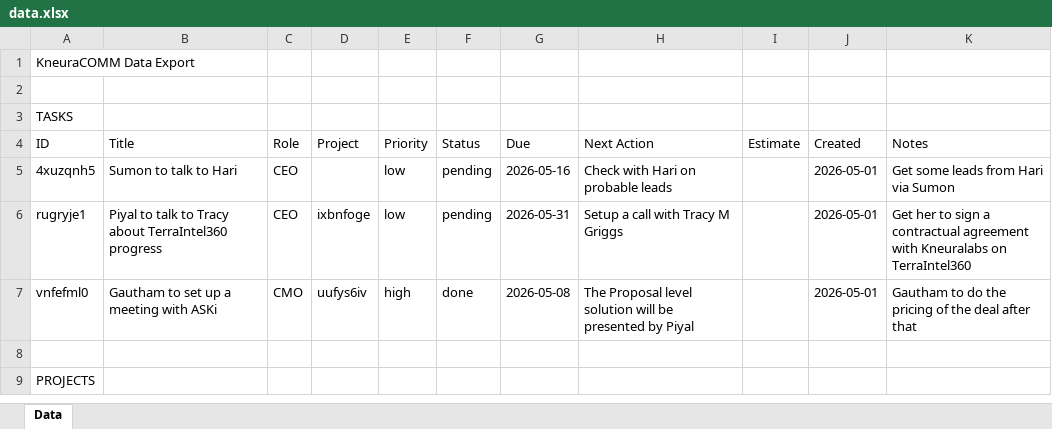
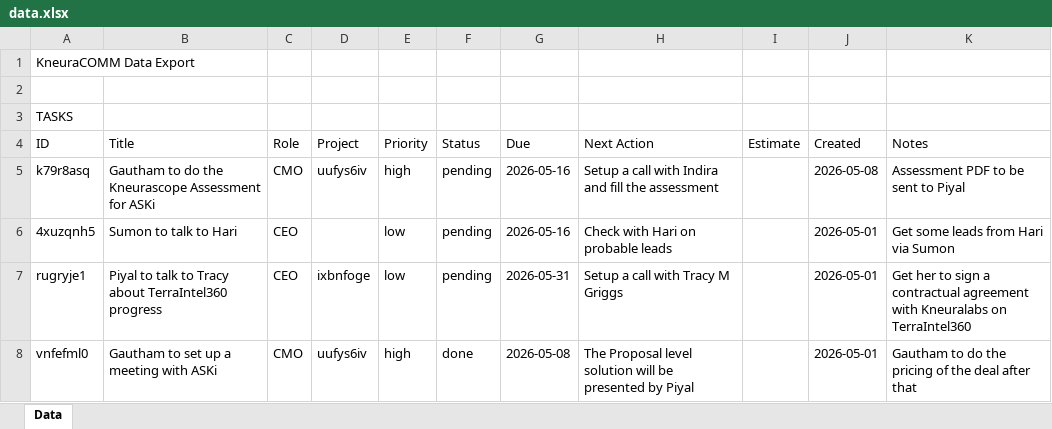
Before and after one commit to kneuralabs/comm, an Excel workbook: data.xlsx, sheet Data, drawn as a sheet; only a part is shown; the shorter side is filled out with more unchanged rows; values as stored, in another font and other column widths than the file's, no borders; the diff names each change by its address in the sheet, - before the commit and + after, or states it on an @@ line.

Commit message:
Update data from KneuraCOMM

```diff
--- a/data.xlsx (sheet Data)
+++ b/data.xlsx (sheet Data)
+row 5: k79r8asq | Gautham to do the Kneurascope Assessment for ASKi | CMO | uufys6iv | high | pending | 2026-05-16 | Setup a call with Indira and fill the assessment |  | 2026-05-08 | Assessment PDF to be sent to Piyal
```
